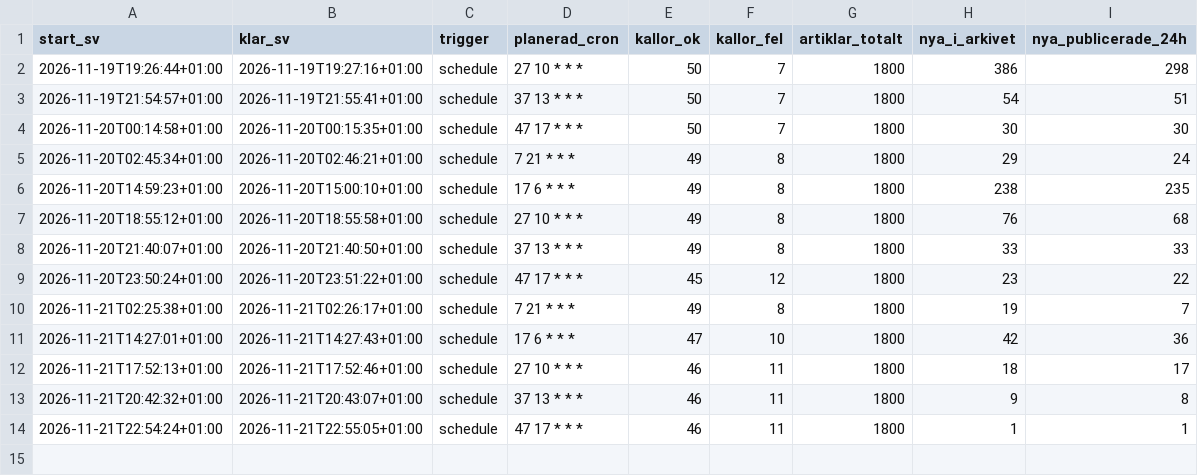
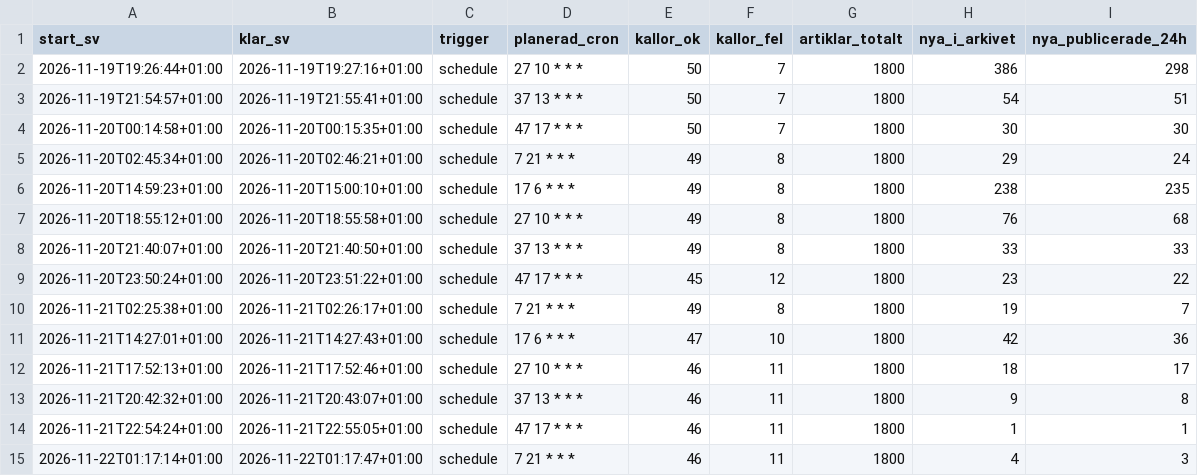
Before and after one commit to Forskningsradarn/forskningsradarn.github.io, a CSV file: data/korningshistorik.csv, drawn as a sheet.

```diff
--- a/data/korningshistorik.csv
+++ b/data/korningshistorik.csv
@@ -14 +14,2 @@ start_sv,klar_sv,trigger,planerad_cron,kallor_ok,kallor_fel,artiklar_totalt,nya_
 2026-11-21T22:54:24+01:00,2026-11-21T22:55:05+01:00,schedule,47 17 * * *,46,11,1800,1,1
+2026-11-22T01:17:14+01:00,2026-11-22T01:17:47+01:00,schedule,7 21 * * *,46,11,1800,4,3
```
Also changed, not shown: 1 other file.
